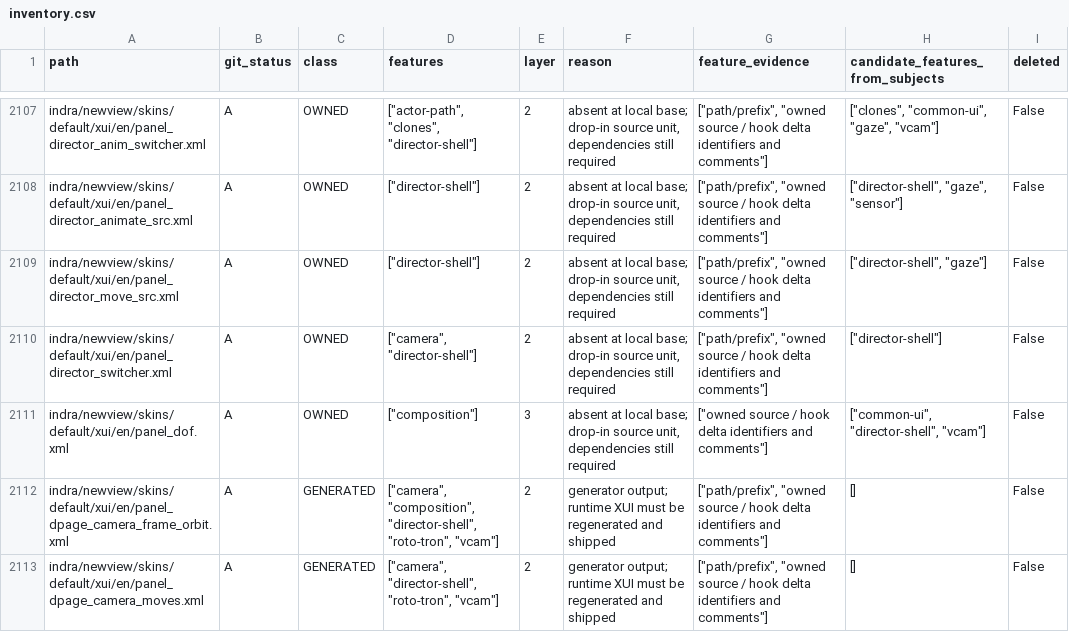
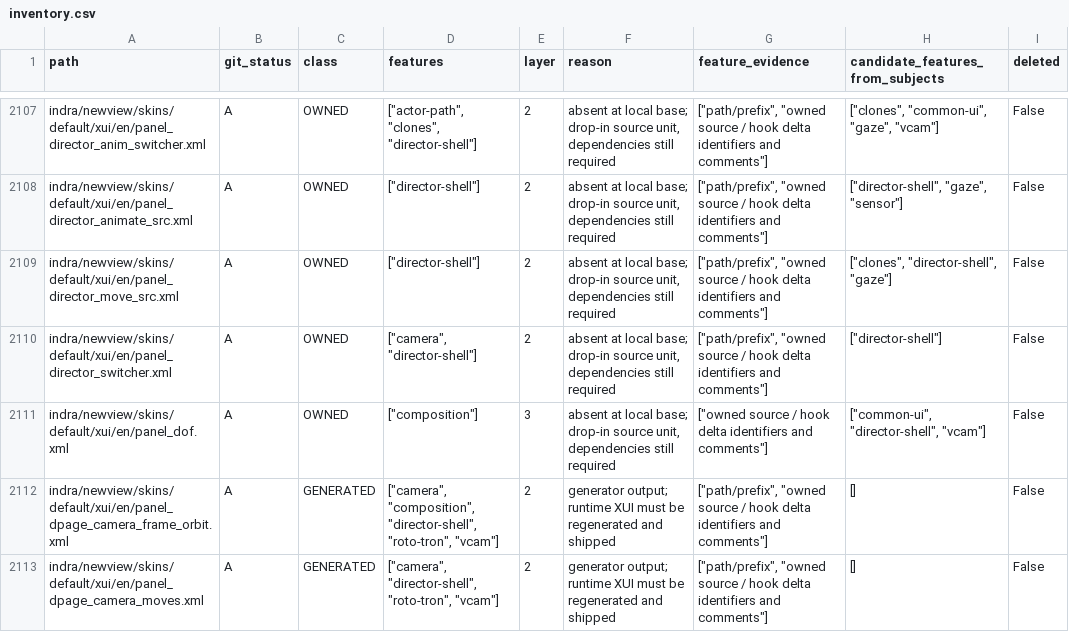
Before and after one commit to bwlupus-ctrl/Alchemy-Machinima, a CSV file: doc/director_suitcase/inventory.csv, drawn as a sheet; only a part is shown, gaps mark what is left out; the diff covers the shown part only.

```diff
--- a/doc/director_suitcase/inventory.csv
+++ b/doc/director_suitcase/inventory.csv
@@ -2108,3 +2108,3 @@ indra/newview/skins/default/xui/en/panel_director_anim_switcher.xml,A,OWNED,"[""
 indra/newview/skins/default/xui/en/panel_director_animate_src.xml,A,OWNED,"[""director-shell""]",2,"absent at local base; drop-in source unit, dependencies still required","[""path/prefix"", ""owned source / hook delta identifiers and comments""]","[""director-shell"", ""gaze"", ""sensor""]",False
-indra/newview/skins/default/xui/en/panel_director_move_src.xml,A,OWNED,"[""director-shell""]",2,"absent at local base; drop-in source unit, dependencies still required","[""path/prefix"", ""owned source / hook delta identifiers and comments""]","[""director-shell"", ""gaze""]",False
+indra/newview/skins/default/xui/en/panel_director_move_src.xml,A,OWNED,"[""director-shell""]",2,"absent at local base; drop-in source unit, dependencies still required","[""path/prefix"", ""owned source / hook delta identifiers and comments""]","[""clones"", ""director-shell"", ""gaze""]",False
 indra/newview/skins/default/xui/en/panel_director_switcher.xml,A,OWNED,"[""camera"", ""director-shell""]",2,"absent at local base; drop-in source unit, dependencies still required","[""path/prefix"", ""owned source / hook delta identifiers and comments""]","[""director-shell""]",False
```
Also changed, not shown: 1 added row and 5 edited cells elsewhere in this file, doc/director_suitcase/settings.csv, 52 other files.
